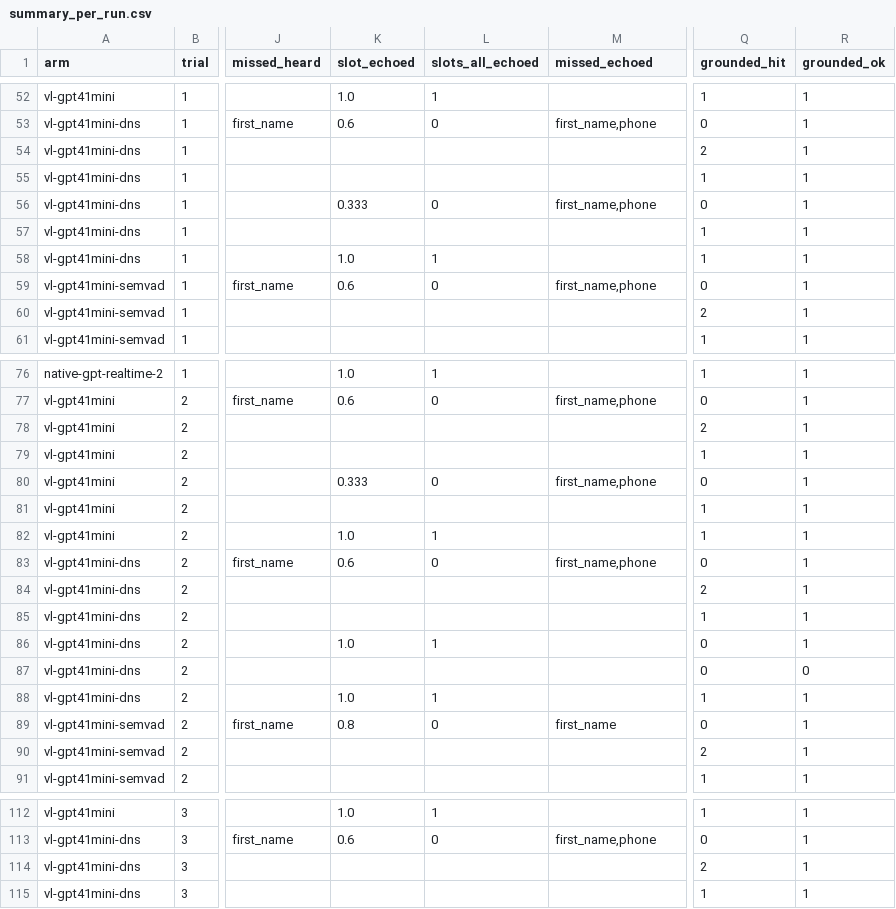
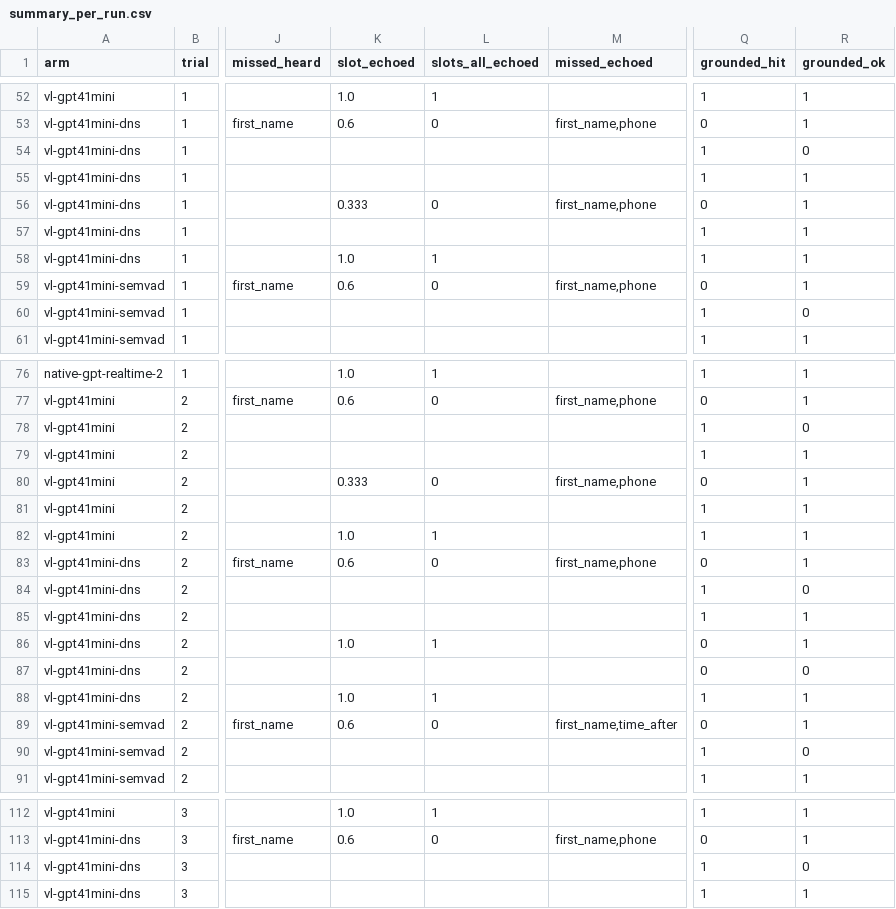
Before and after one commit to duguetlabs/openfon, a CSV file: bench/quality/results/summary_per_run.csv, drawn as a sheet; only a part is shown, gaps mark what is left out; the diff covers the shown part only; the diff names each change by its address in the sheet, - before the commit and + after, or states it on an @@ line.

```diff
--- a/bench/quality/results/summary_per_run.csv
+++ b/bench/quality/results/summary_per_run.csv
-Q54 (grounded_hit): 2
+Q54 (grounded_hit): 1
-R54 (grounded_ok): 1
+R54 (grounded_ok): 0
-Q60 (grounded_hit): 2
+Q60 (grounded_hit): 1
-R60 (grounded_ok): 1
+R60 (grounded_ok): 0
-Q78 (grounded_hit): 2
+Q78 (grounded_hit): 1
-R78 (grounded_ok): 1
+R78 (grounded_ok): 0
-Q84 (grounded_hit): 2
+Q84 (grounded_hit): 1
-R84 (grounded_ok): 1
+R84 (grounded_ok): 0
-K89 (slot_echoed): 0.8
+K89 (slot_echoed): 0.6
-M89 (missed_echoed): first_name
+M89 (missed_echoed): first_name,time_after
-Q90 (grounded_hit): 2
+Q90 (grounded_hit): 1
-R90 (grounded_ok): 1
+R90 (grounded_ok): 0
-Q114 (grounded_hit): 2
+Q114 (grounded_hit): 1
-R114 (grounded_ok): 1
+R114 (grounded_ok): 0
```
Also changed, not shown: 2 edited cells elsewhere in this file, bench/quality/results/slots.csv, bench/quality/results/summary.csv, 3 other files.
